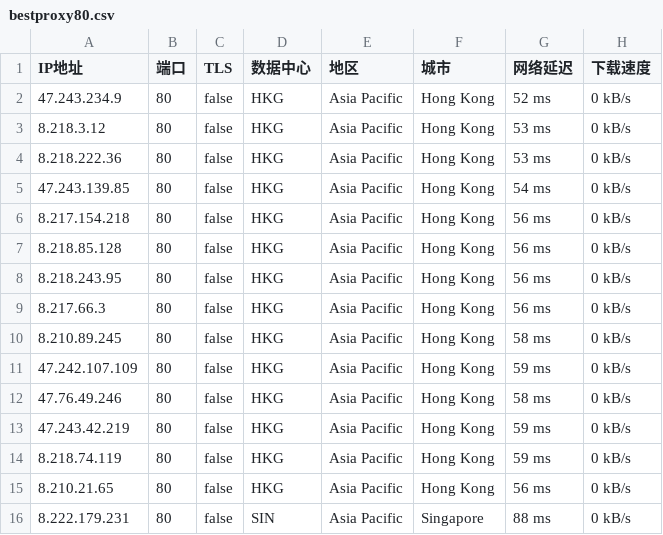
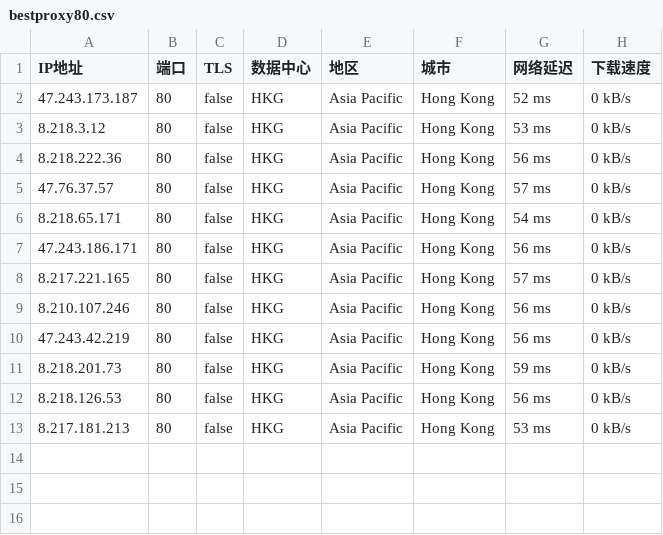
Before and after one commit to greycc2021/iptools, a CSV file: iptest/bestproxy80.csv, drawn as a sheet.

Commit message:
Update:2024-06-11-16:30:01

```diff
--- a/iptest/bestproxy80.csv
+++ b/iptest/bestproxy80.csv
@@ -1,16 +1,13 @@
 IP地址,端口,TLS,数据中心,地区,城市,网络延迟,下载速度
-47.243.234.9,80,false,HKG,Asia Pacific,Hong Kong,52 ms,0 kB/s
+47.243.173.187,80,false,HKG,Asia Pacific,Hong Kong,52 ms,0 kB/s
 8.218.3.12,80,false,HKG,Asia Pacific,Hong Kong,53 ms,0 kB/s
-8.218.222.36,80,false,HKG,Asia Pacific,Hong Kong,53 ms,0 kB/s
-47.243.139.85,80,false,HKG,Asia Pacific,Hong Kong,54 ms,0 kB/s
-8.217.154.218,80,false,HKG,Asia Pacific,Hong Kong,56 ms,0 kB/s
-8.218.85.128,80,false,HKG,Asia Pacific,Hong Kong,56 ms,0 kB/s
-8.218.243.95,80,false,HKG,Asia Pacific,Hong Kong,56 ms,0 kB/s
-8.217.66.3,80,false,HKG,Asia Pacific,Hong Kong,56 ms,0 kB/s
-8.210.89.245,80,false,HKG,Asia Pacific,Hong Kong,58 ms,0 kB/s
-47.242.107.109,80,false,HKG,Asia Pacific,Hong Kong,59 ms,0 kB/s
-47.76.49.246,80,false,HKG,Asia Pacific,Hong Kong,58 ms,0 kB/s
-47.243.42.219,80,false,HKG,Asia Pacific,Hong Kong,59 ms,0 kB/s
-8.218.74.119,80,false,HKG,Asia Pacific,Hong Kong,59 ms,0 kB/s
-8.210.21.65,80,false,HKG,Asia Pacific,Hong Kong,56 ms,0 kB/s
-8.222.179.231,80,false,SIN,Asia Pacific,Singapore,88 ms,0 kB/s
+8.218.222.36,80,false,HKG,Asia Pacific,Hong Kong,56 ms,0 kB/s
+47.76.37.57,80,false,HKG,Asia Pacific,Hong Kong,57 ms,0 kB/s
+8.218.65.171,80,false,HKG,Asia Pacific,Hong Kong,54 ms,0 kB/s
+47.243.186.171,80,false,HKG,Asia Pacific,Hong Kong,56 ms,0 kB/s
+8.217.221.165,80,false,HKG,Asia Pacific,Hong Kong,57 ms,0 kB/s
+8.210.107.246,80,false,HKG,Asia Pacific,Hong Kong,56 ms,0 kB/s
+47.243.42.219,80,false,HKG,Asia Pacific,Hong Kong,56 ms,0 kB/s
+8.218.201.73,80,false,HKG,Asia Pacific,Hong Kong,59 ms,0 kB/s
+8.218.126.53,80,false,HKG,Asia Pacific,Hong Kong,56 ms,0 kB/s
+8.217.181.213,80,false,HKG,Asia Pacific,Hong Kong,53 ms,0 kB/s
```
